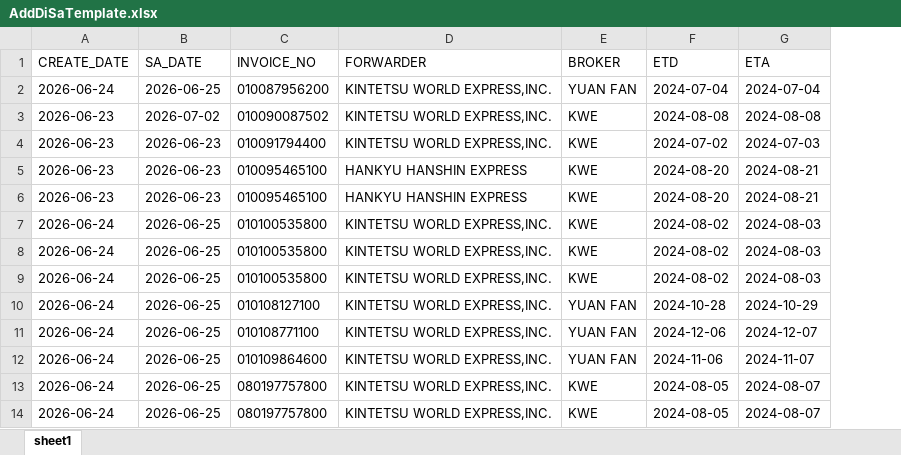
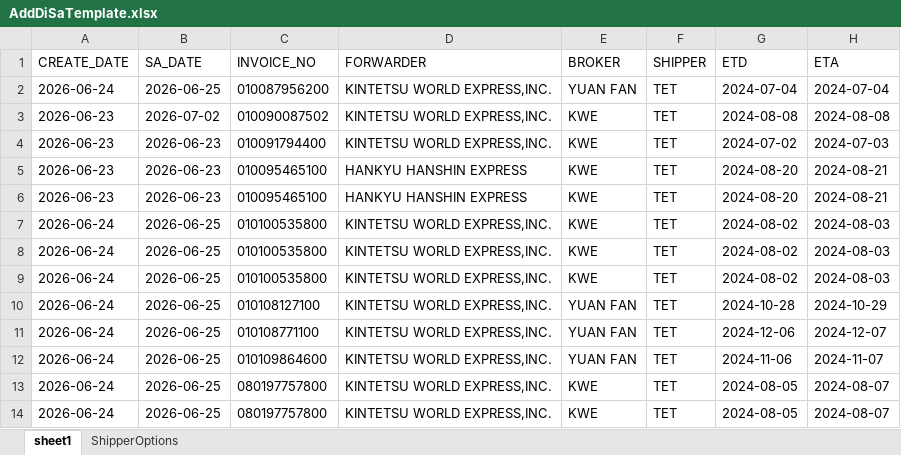
Before and after one commit to chunchiahsieh/ICP, an Excel workbook: ICP/Files/AddDiSaTemplate.xlsx, sheet sheet1, drawn as a sheet; only a part is shown; values as stored, in another font and other column widths than the file's, no borders; the diff names each change by its address in the sheet, - before the commit and + after, or states it on an @@ line.

Commit message:
修正 Add DI/SA Shipper 匯入與 Case Mark 產檔

```diff
--- a/ICP/Files/AddDiSaTemplate.xlsx (sheet sheet1)
+++ b/ICP/Files/AddDiSaTemplate.xlsx (sheet sheet1)
+sheet tab: ShipperOptions
+column F (SHIPPER), rows 2-14: all TET
```
Also changed, not shown: 14 other files.
